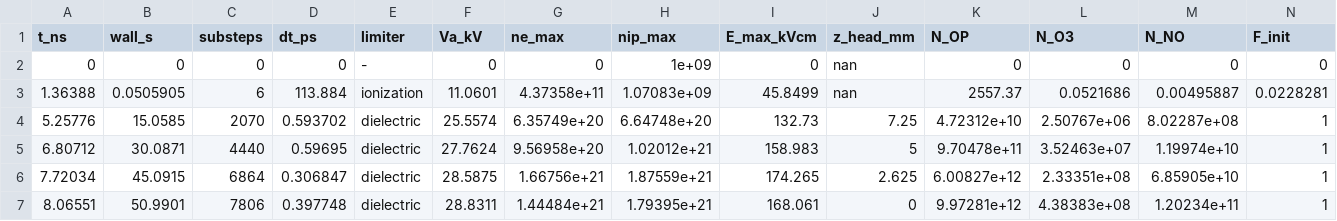
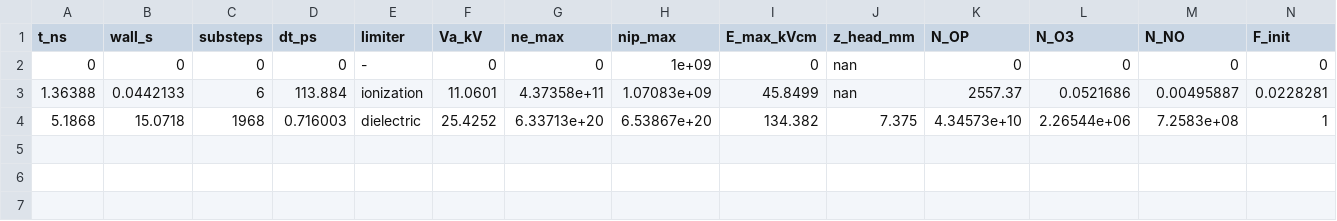
Before and after one commit to dnfl5345/needle_plane_discharge_code_opt., a CSV file: results/run_default/progress.csv, drawn as a sheet.

```diff
--- a/results/run_default/progress.csv
+++ b/results/run_default/progress.csv
@@ -2,6 +2,3 @@ t_ns,wall_s,substeps,dt_ps,limiter,Va_kV,ne_max,nip_max,E_max_kVcm,z_head_mm,N_O
 0,0,0,0,-,0,0,1e+09,0,nan,0,0,0,0
-1.36388,0.0505905,6,113.884,ionization,11.0601,4.37358e+11,1.07083e+09,45.8499,nan,2557.37,0.0521686,0.00495887,0.0228281
-5.25776,15.0585,2070,0.593702,dielectric,25.5574,6.35749e+20,6.64748e+20,132.73,7.25,4.72312e+10,2.50767e+06,8.02287e+08,1
-6.80712,30.0871,4440,0.59695,dielectric,27.7624,9.56958e+20,1.02012e+21,158.983,5,9.70478e+11,3.52463e+07,1.19974e+10,1
-7.72034,45.0915,6864,0.306847,dielectric,28.5875,1.66756e+21,1.87559e+21,174.265,2.625,6.00827e+12,2.33351e+08,6.85905e+10,1
-8.06551,50.9901,7806,0.397748,dielectric,28.8311,1.44484e+21,1.79395e+21,168.061,0,9.97281e+12,4.38383e+08,1.20234e+11,1
+1.36388,0.0442133,6,113.884,ionization,11.0601,4.37358e+11,1.07083e+09,45.8499,nan,2557.37,0.0521686,0.00495887,0.0228281
+5.1868,15.0718,1968,0.716003,dielectric,25.4252,6.33713e+20,6.53867e+20,134.382,7.375,4.34573e+10,2.26544e+06,7.2583e+08,1
```
Also changed, not shown: results/run_R1000/progress.csv, results/run_default_nx321/progress.csv, 6 other files.
